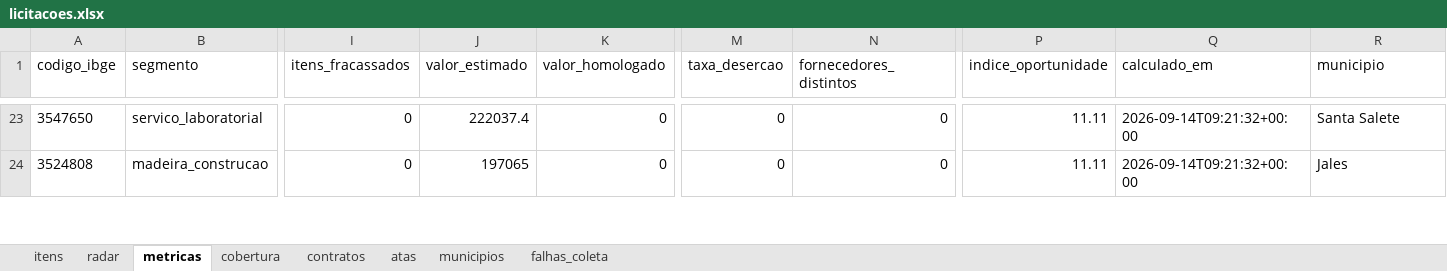
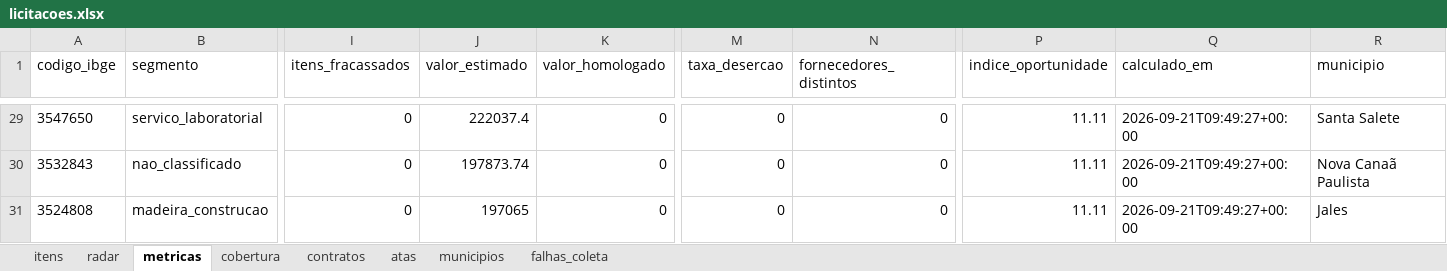
Before and after one commit to hub-ramos/licitacao, an Excel workbook: dados/licitacoes.xlsx, sheet metricas, drawn as a sheet; only a part is shown, gaps mark what is left out; values as stored, in another font and other column widths than the file's, no borders; addresses are those after the commit; rows hold the shown columns only; the diff covers the shown part only; the diff names each change by its address in the sheet, - before the commit and + after, or states it on an @@ line.

```diff
--- a/dados/licitacoes.xlsx (sheet metricas)
+++ b/dados/licitacoes.xlsx (sheet metricas)
-Q29 (calculado_em): 2026-09-14T09:21:32+00:00
+Q29 (calculado_em): 2026-09-21T09:49:27+00:00
+row 30: 3532843 | nao_classificado | 0 | 197873.74 | 0 | 0 | 0 | 11.11 | 2026-09-21T09:49:27+00:00 | Nova Canaã Paulista
-Q31 (calculado_em): 2026-09-14T09:21:32+00:00
+Q31 (calculado_em): 2026-09-21T09:49:27+00:00
```
Also changed, not shown: other rows of this sheet, sheet itens, sheet radar, sheet falhas_coleta, 6 other files.
